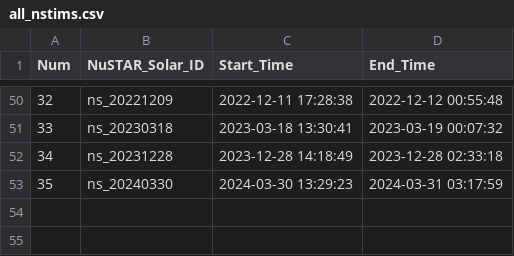
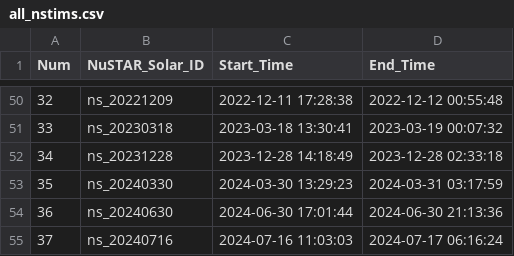
Before and after one commit to ianan/nsigh_all, a CSV file: all_nstims.csv, drawn as a sheet; only a part is shown, gaps mark what is left out.

Commit message:
Update all_nstims.csv

```diff
--- a/all_nstims.csv
+++ b/all_nstims.csv
@@ -53 +53,3 @@ Num,NuSTAR_Solar_ID,Start_Time,End_Time
 "35","ns_20240330","2024-03-30 13:29:23","2024-03-31 03:17:59"
+"36","ns_20240630","2024-06-30 17:01:44","2024-06-30 21:13:36"
+"37","ns_20240716","2024-07-16 11:03:03","2024-07-17 06:16:24"
```
